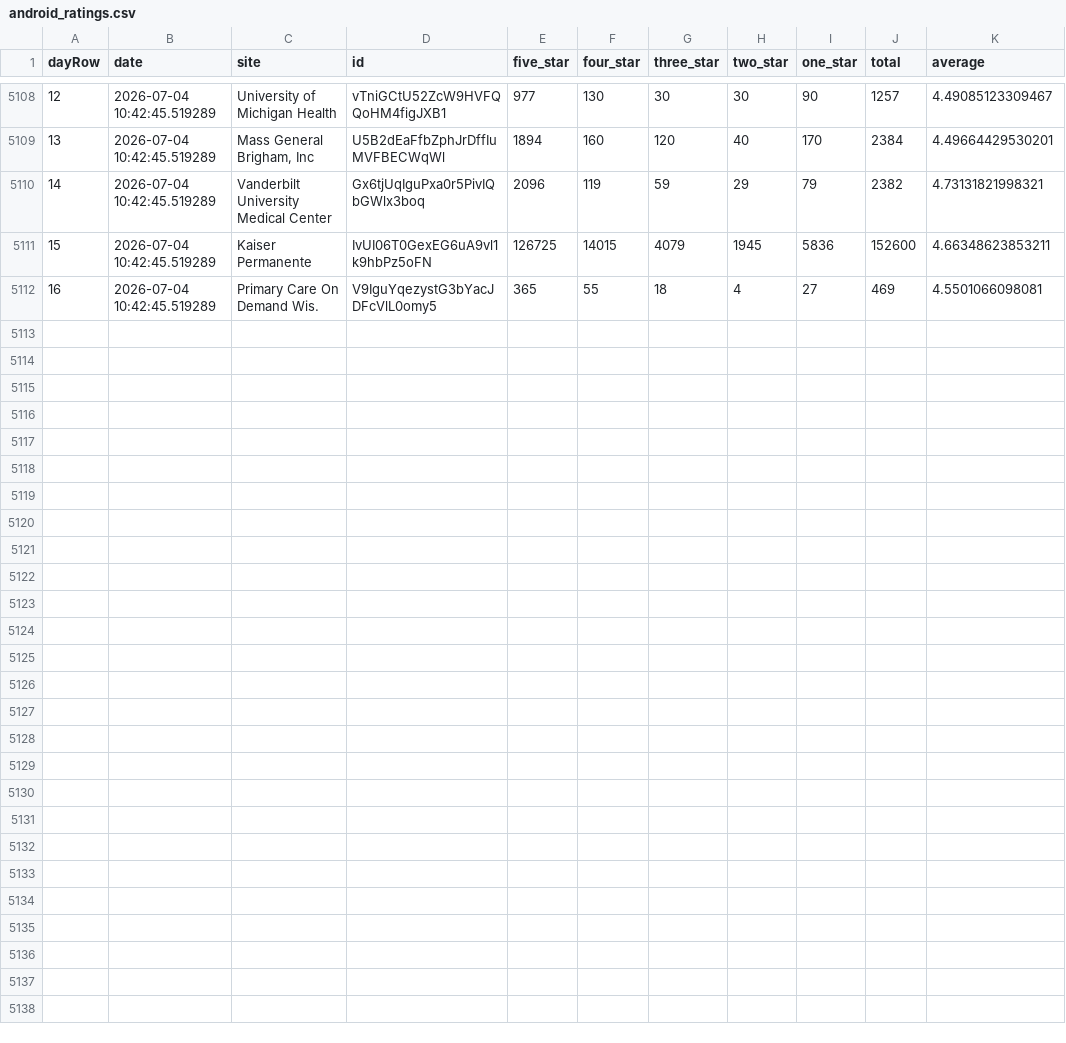
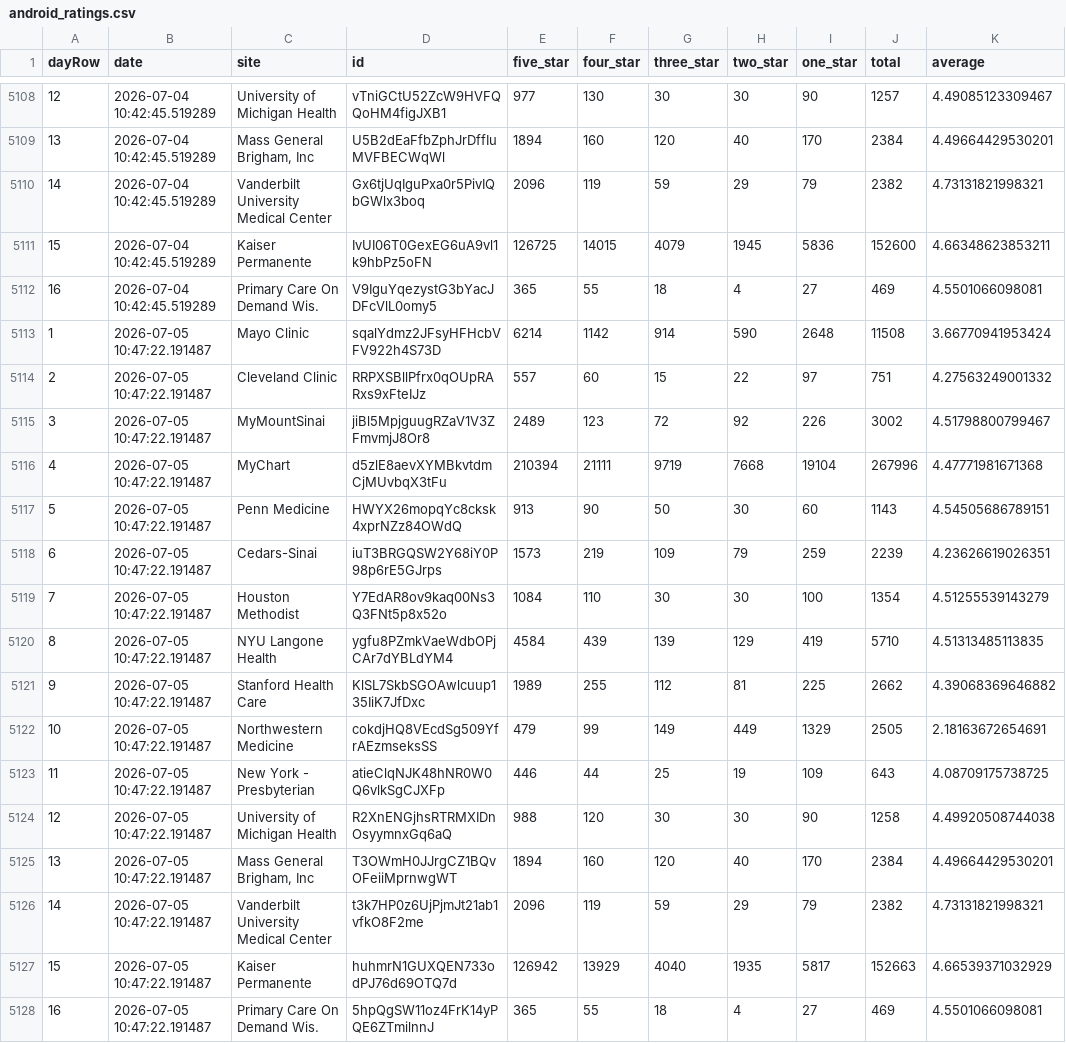
Before and after one commit to allen-black/android_scrape_update, a CSV file: android_ratings.csv, drawn as a sheet; only a part is shown, gaps mark what is left out.

```diff
--- a/android_ratings.csv
+++ b/android_ratings.csv
@@ -5112 +5112,17 @@
 "16",2026-07-04 10:42:45.519289,"Primary Care On Demand Wis.","V9IguYqezystG3bYacJDFcVlL0omy5",365,55,18,4,27,469,4.5501066098081
+"1",2026-07-05 10:47:22.191487,"Mayo Clinic","sqalYdmz2JFsyHFHcbVFV922h4S73D",6214,1142,914,590,2648,11508,3.66770941953424
+"2",2026-07-05 10:47:22.191487,"Cleveland Clinic","RRPXSBllPfrx0qOUpRARxs9xFteIJz",557,60,15,22,97,751,4.27563249001332
+"3",2026-07-05 10:47:22.191487,"MyMountSinai","jiBl5MpjguugRZaV1V3ZFmvmjJ8Or8",2489,123,72,92,226,3002,4.51798800799467
+"4",2026-07-05 10:47:22.191487,"MyChart","d5zlE8aevXYMBkvtdmCjMUvbqX3tFu",210394,21111,9719,7668,19104,267996,4.47771981671368
+"5",2026-07-05 10:47:22.191487,"Penn Medicine","HWYX26mopqYc8cksk4xprNZz84OWdQ",913,90,50,30,60,1143,4.54505686789151
+"6",2026-07-05 10:47:22.191487,"Cedars-Sinai","iuT3BRGQSW2Y68iY0P98p6rE5GJrps",1573,219,109,79,259,2239,4.23626619026351
+"7",2026-07-05 10:47:22.191487,"Houston Methodist","Y7EdAR8ov9kaq00Ns3Q3FNt5p8x52o",1084,110,30,30,100,1354,4.51255539143279
+"8",2026-07-05 10:47:22.191487,"NYU Langone Health","ygfu8PZmkVaeWdbOPjCAr7dYBLdYM4",4584,439,139,129,419,5710,4.51313485113835
+"9",2026-07-05 10:47:22.191487,"Stanford Health Care","KlSL7SkbSGOAwlcuup135IiK7JfDxc",1989,255,112,81,225,2662,4.39068369646882
+"10",2026-07-05 10:47:22.191487,"Northwestern Medicine","cokdjHQ8VEcdSg509YfrAEzmseksSS",479,99,149,449,1329,2505,2.18163672654691
+"11",2026-07-05 10:47:22.191487,"New York - Presbyterian","atieClqNJK48hNR0W0Q6vlkSgCJXFp",446,44,25,19,109,643,4.08709175738725
+"12",2026-07-05 10:47:22.191487,"University of Michigan Health","R2XnENGjhsRTRMXIDnOsyymnxGq6aQ",988,120,30,30,90,1258,4.49920508744038
+"13",2026-07-05 10:47:22.191487,"Mass General Brigham, Inc","T3OWmH0JJrgCZ1BQvOFeiiMprnwgWT",1894,160,120,40,170,2384,4.49664429530201
+"14",2026-07-05 10:47:22.191487,"Vanderbilt University Medical Center","t3k7HP0z6UjPjmJt21ab1vfkO8F2me",2096,119,59,29,79,2382,4.73131821998321
+"15",2026-07-05 10:47:22.191487,"Kaiser Permanente","huhmrN1GUXQEN733odPJ76d69OTQ7d",126942,13929,4040,1935,5817,152663,4.66539371032929
+"16",2026-07-05 10:47:22.191487,"Primary Care On Demand Wis.","5hpQgSW11oz4FrK14yPQE6ZTmilnnJ",365,55,18,4,27,469,4.5501066098081
```
